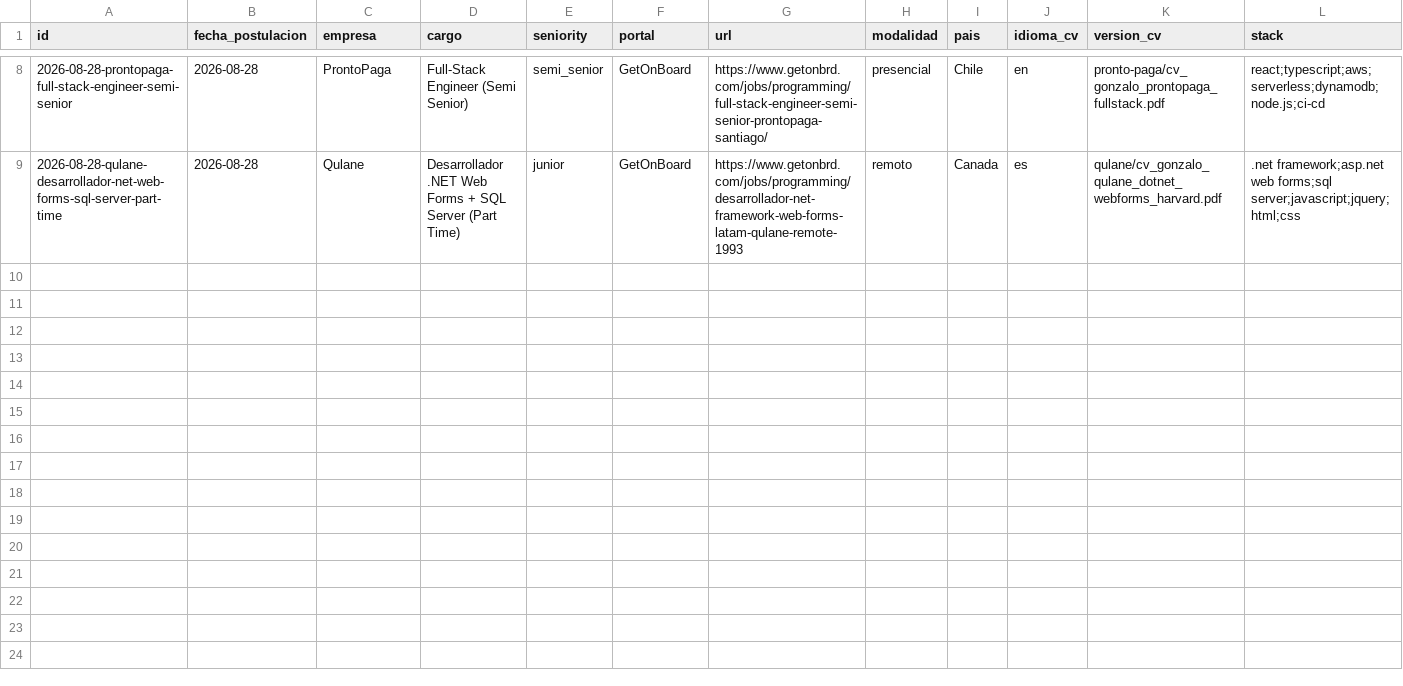
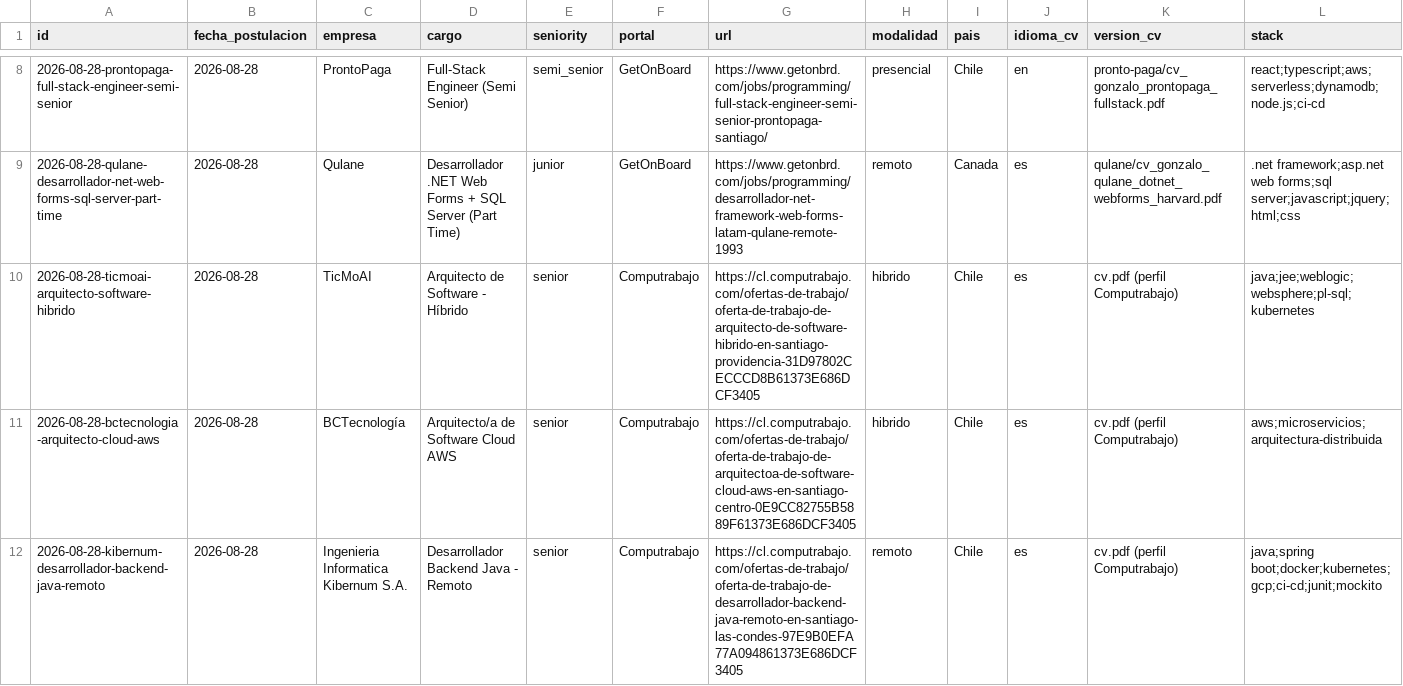
Before and after one commit to goviedodev/cv, a CSV file: proceso/data/applications.csv, drawn as a sheet; only a part is shown, gaps mark what is left out; rows hold the shown columns only; the diff covers the shown part only; the diff names each change by its address in the sheet, - before the commit and + after, or states it on an @@ line.

```diff
--- a/proceso/data/applications.csv
+++ b/proceso/data/applications.csv
+row 10: 2026-08-28-ticmoai-arquitecto-software-hibrido | 2026-08-28 | TicMoAI | Arquitecto de Software - Híbrido | senior | Computrabajo | https://cl.computrabajo.com/ofertas-de-trabajo/oferta-de-trabajo-de-arquitecto-de-software-hibrido-en-santiago-providencia-31D97802CECCCD8B61373E686DCF3405 | hibrido | Chile | es | cv.pdf (perfil Computrabajo) | java;jee;weblogic;websphere;pl-sql;kubernetes
+row 11: 2026-08-28-bctecnologia-arquitecto-cloud-aws | 2026-08-28 | BCTecnología | Arquitecto/a de Software Cloud AWS | senior | Computrabajo | https://cl.computrabajo.com/ofertas-de-trabajo/oferta-de-trabajo-de-arquitectoa-de-software-cloud-aws-en-santiago-centro-0E9CC82755B5889F61373E686DCF3405 | hibrido | Chile | es | cv.pdf (perfil Computrabajo) | aws;microservicios;arquitectura-distribuida
+row 12: 2026-08-28-kibernum-desarrollador-backend-java-remoto | 2026-08-28 | Ingenieria Informatica Kibernum S.A. | Desarrollador Backend Java - Remoto | senior | Computrabajo | https://cl.computrabajo.com/ofertas-de-trabajo/oferta-de-trabajo-de-desarrollador-backend-java-remoto-en-santiago-las-condes-97E9B0EFA77A094861373E686DCF3405 | remoto | Chile | es | cv.pdf (perfil Computrabajo) | java;spring boot;docker;kubernetes;gcp;ci-cd;junit;mockito
```
Also changed, not shown: 2 added rows elsewhere in this file, proceso/data/events.csv.
